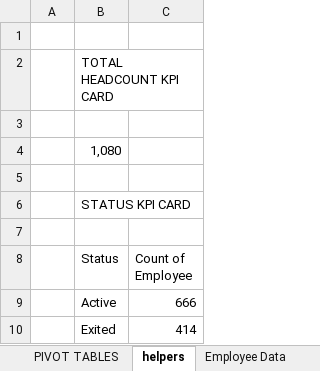
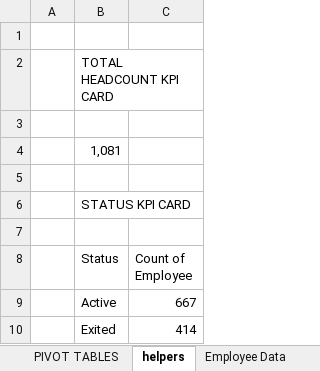
Before and after one commit to jmateovill/employee-turnover-analysis, an Excel workbook: excel/employee-tracking.xlsx, sheet helpers, drawn as a sheet; values as stored, in another font and other column widths than the file's, no borders; the diff names each change by its address in the sheet, - before the commit and + after, or states it on an @@ line.

Commit message:
add: formulate employee tenure

```diff
--- a/excel/employee-tracking.xlsx (sheet helpers)
+++ b/excel/employee-tracking.xlsx (sheet helpers)
-B4 (Status): 1,080
+B4 (Status): 1,081
-C9 (Count of Employee): 666
+C9 (Count of Employee): 667
```
Also changed, not shown: sheet PIVOT TABLES, sheet Employee Data, sheet DASHBOARD, charts or pictures.
